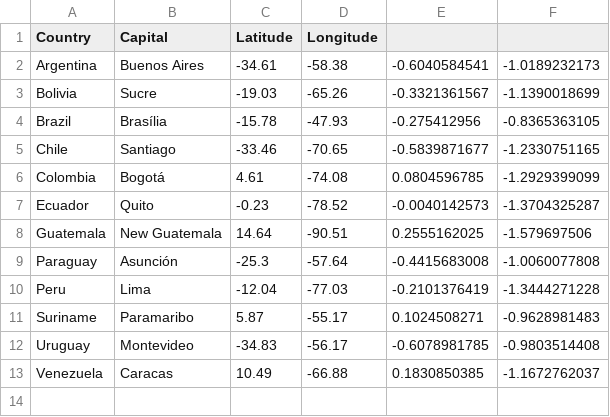
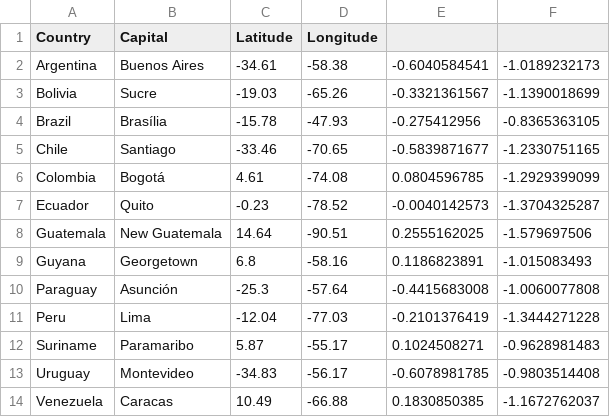
Before and after one commit to danielpecak/salesman, a CSV file: data/south-america.csv, drawn as a sheet.

```diff
--- a/data/south-america.csv
+++ b/data/south-america.csv
@@ -8,2 +8,3 @@ Ecuador;Quito;-0.23;-78.52;-0.0040142573;-1.3704325287
 Guatemala;New Guatemala;14.64;-90.51;0.2555162025;-1.579697506
+Guyana;Georgetown;6.8;-58.16;0.1186823891;-1.015083493
 Paraguay;Asunción;-25.3;-57.64;-0.4415683008;-1.0060077808
```
Also changed, not shown: data/europa.csv, 4 other files.
